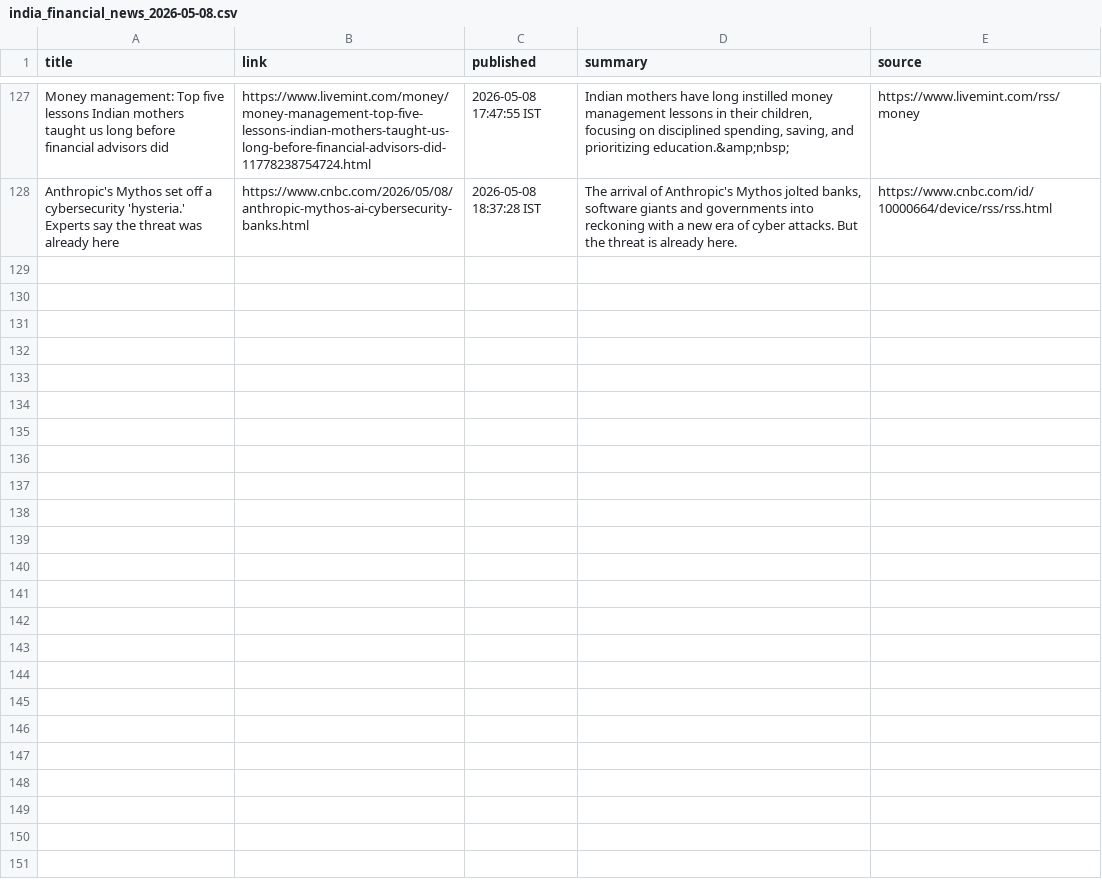
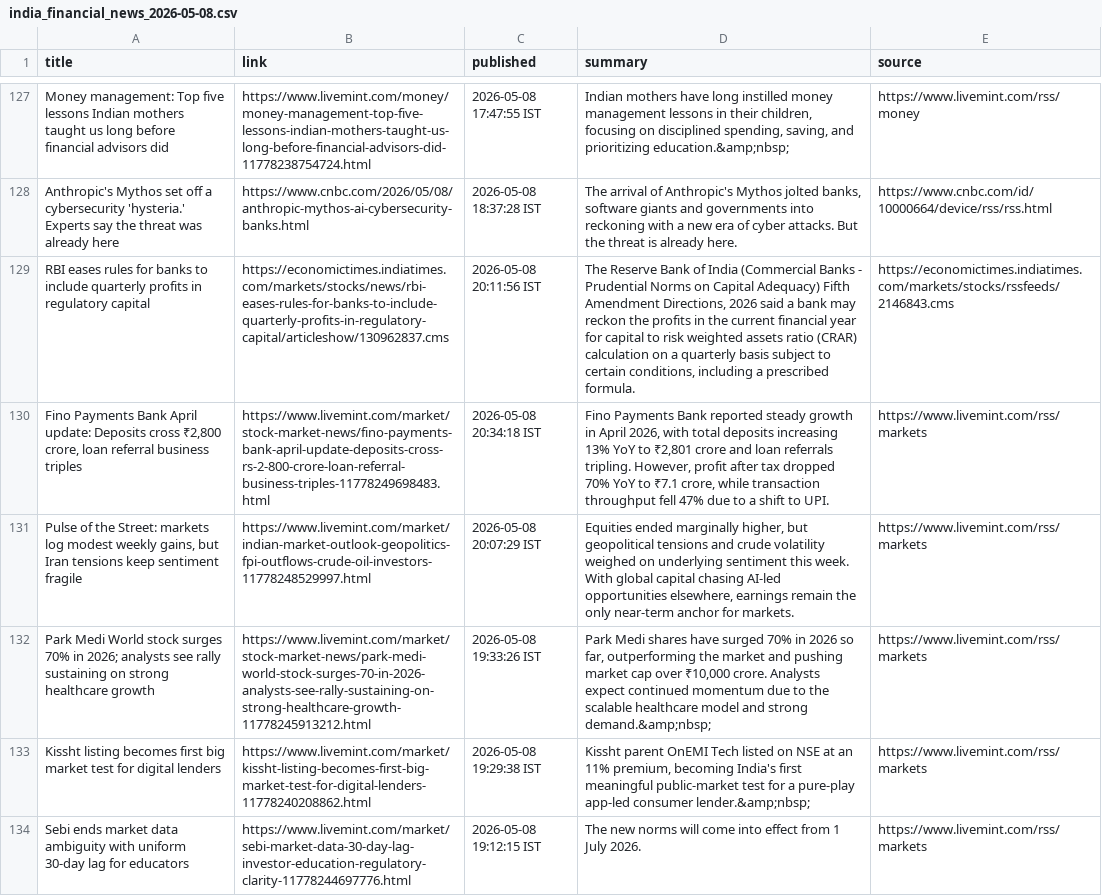
Before and after one commit to aarshrana007/Stock_Analysis, a CSV file: news_data/india_financial_news_2026-05-08.csv, drawn as a sheet; only a part is shown, gaps mark what is left out; the diff covers the shown part only; the diff names each change by its address in the sheet, - before the commit and + after, or states it on an @@ line.

```diff
--- a/news_data/india_financial_news_2026-05-08.csv
+++ b/news_data/india_financial_news_2026-05-08.csv
+row 129: RBI eases rules for banks to include quarterly profits in regulatory capital | https://economictimes.indiatimes.com/markets/stocks/news/rbi-eases-rules-for-banks-to-include-quarterly-profits-in-regulatory-capital/articleshow/130962837.cms | 2026-05-08 20:11:56 IST | The Reserve Bank of India (Commercial Banks - Prudential Norms on Capital Adequacy) Fifth Amendment Directions, 2026 said a bank may reckon the profits in the current financial year for capital to risk weighted assets ratio (CRAR) calculation on a quarterly basis subject to certain conditions, including a prescribed formula. | https://economictimes.indiatimes.com/markets/stocks/rssfeeds/2146843.cms
+row 130: Fino Payments Bank April update: Deposits cross ₹2,800 crore, loan referral business triples | https://www.livemint.com/market/stock-market-news/fino-payments-bank-april-update-deposits-cross-rs-2-800-crore-loan-referral-business-triples-11778249698483.html | 2026-05-08 20:34:18 IST | Fino Payments Bank reported steady growth in April 2026, with total deposits increasing 13% YoY to ₹2,801 crore and loan referrals tripling. However, profit after tax dropped 70% YoY to ₹7.1 crore, while transaction throughput fell 47% due to a shift to UPI. | https://www.livemint.com/rss/markets
+row 131: Pulse of the Street: markets log modest weekly gains, but Iran tensions keep sentiment fragile | https://www.livemint.com/market/indian-market-outlook-geopolitics-fpi-outflows-crude-oil-investors-11778248529997.html | 2026-05-08 20:07:29 IST | Equities ended marginally higher, but geopolitical tensions and crude volatility weighed on underlying sentiment this week. With global capital chasing AI-led opportunities elsewhere, earnings remain the only near-term anchor for markets. | https://www.livemint.com/rss/markets
+row 132: Park Medi World stock surges 70% in 2026; analysts see rally sustaining on strong healthcare growth | https://www.livemint.com/market/stock-market-news/park-medi-world-stock-surges-70-in-2026-analysts-see-rally-sustaining-on-strong-healthcare-growth-11778245913212.html | 2026-05-08 19:33:26 IST | Park Medi shares have surged 70% in 2026 so far, outperforming the market and pushing market cap over ₹10,000 crore. Analysts expect continued momentum due to the scalable healthcare model and strong demand.&amp;nbsp; | https://www.livemint.com/rss/markets
+row 133: Kissht listing becomes first big market test for digital lenders | https://www.livemint.com/market/kissht-listing-becomes-first-big-market-test-for-digital-lenders-11778240208862.html | 2026-05-08 19:29:38 IST | Kissht parent OnEMI Tech listed on NSE at an 11% premium, becoming India's first meaningful public-market test for a pure-play app-led consumer lender.&amp;nbsp; | https://www.livemint.com/rss/markets
+row 134: Sebi ends market data ambiguity with uniform 30-day lag for educators | https://www.livemint.com/market/sebi-market-data-30-day-lag-investor-education-regulatory-clarity-11778244697776.html | 2026-05-08 19:12:15 IST | The new norms will come into effect from 1 July 2026. | https://www.livemint.com/rss/markets
```
Also changed, not shown: 5 added rows elsewhere in this file, 1 other file.
